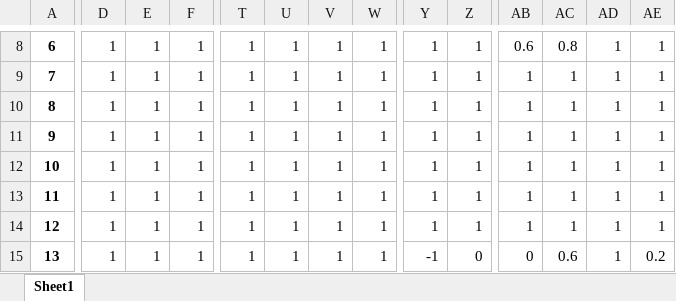
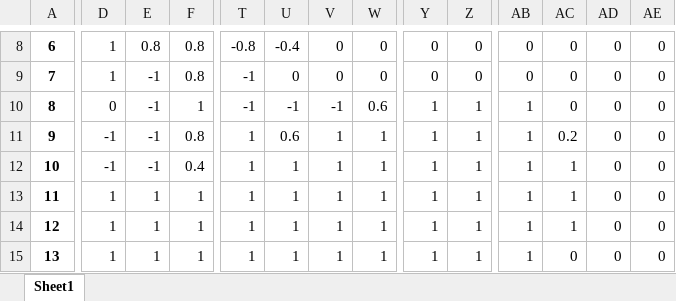
Before and after one commit to RiccardoLionetto/aerial-robotics, an Excel workbook: controllers/main/map.xlsx, sheet Sheet1, drawn as a sheet; only a part is shown, gaps mark what is left out; values as stored, in another font and other column widths than the file's, no borders; the diff covers the shown part only; the diff names each change by its address in the sheet, - before the commit and + after, or states it on an @@ line.

```diff
--- a/controllers/main/map.xlsx (sheet Sheet1)
+++ b/controllers/main/map.xlsx (sheet Sheet1)
-E8: 1
+E8: 0.8
-F8:F9: 1
+F8:F9: 0.8
-T8: 1
+T8: -0.8
-U8: 1
+U8: -0.4
-V8:V9: 1
+V8:V9: 0
-W8:W9: 1
+W8:W9: 0
-Y8:Y9: 1
+Y8:Y9: 0
-Z8:Z9: 1
+Z8:Z9: 0
-AB8: 0.6
+AB8: 0
-AC8: 0.8
+AC8: 0
-AD8:AD15: 1
+AD8:AD15: 0
-AE8:AE14: 1
+AE8:AE14: 0
-E9:E12: 1
+E9:E12: -1
-T9:T10: 1
+T9:T10: -1
-U9: 1
+U9: 0
-AB9: 1
+AB9: 0
-AC9:AC10: 1
+AC9:AC10: 0
-D10: 1
+D10: 0
-U10: 1
+U10: -1
-V10: 1
+V10: -1
-W10: 1
+W10: 0.6
-D11:D12: 1
+D11:D12: -1
-F11: 1
+F11: 0.8
-U11: 1
+U11: 0.6
-AC11: 1
+AC11: 0.2
-F12: 1
+F12: 0.4
-Y15: -1
+Y15: 1
-Z15: 0
+Z15: 1
-AB15: 0
+AB15: 1
-AC15: 0.6
+AC15: 0
-AE15: 0.2
+AE15: 0
```
Also changed, not shown: 511 edited cells elsewhere in this sheet, controllers/main/map_enlarged.xlsx, 4 other files.
